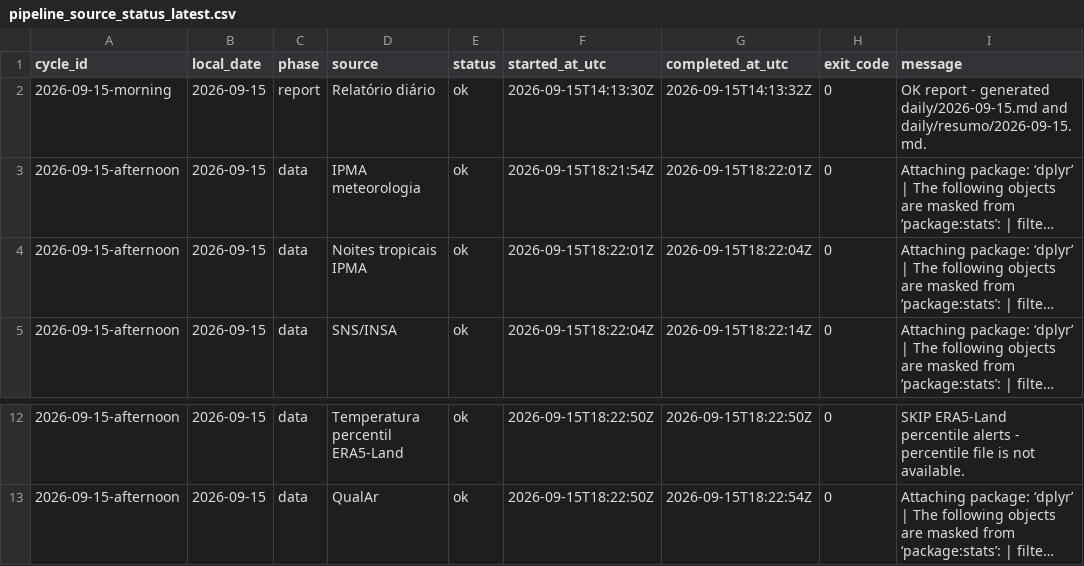
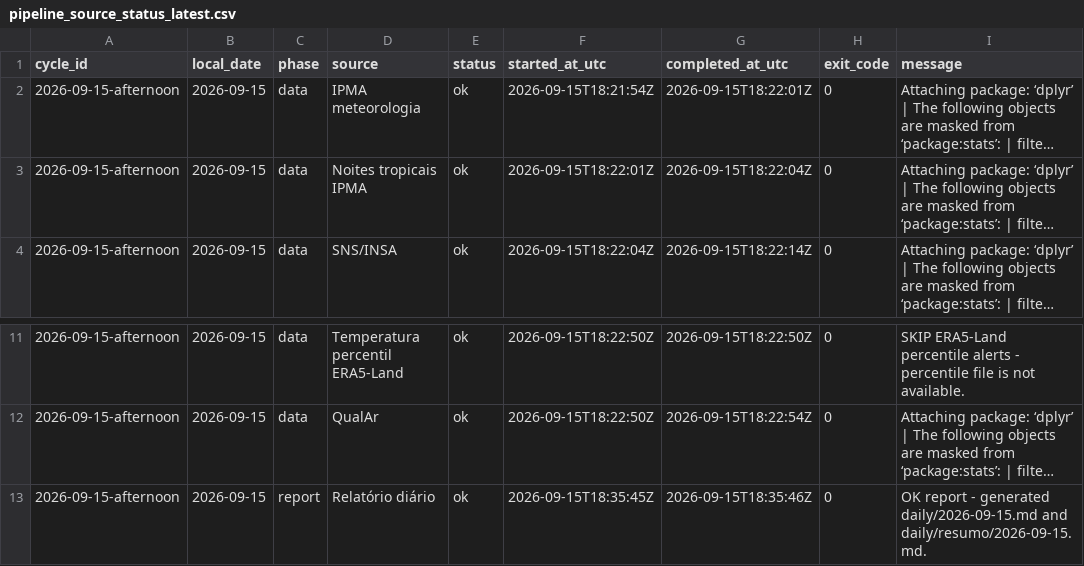
Before and after one commit to DBLQA90/qualar_matosinhos, a CSV file: data/pipeline_source_status_latest.csv, drawn as a sheet; only a part is shown, gaps mark what is left out; long unchanged cells end in …; removed rows and columns are numbered as before the commit, all else as after; the diff names each change by its address in the sheet, - before the commit and + after, or states it on an @@ line.

```diff
--- a/data/pipeline_source_status_latest.csv
+++ b/data/pipeline_source_status_latest.csv
-row 2: 2026-09-15-morning | 2026-09-15 | report | Relatório diário | ok | 2026-09-15T14:13:30Z | 2026-09-15T14:13:32Z | 0 | OK report - generated daily/2026-09-15.md and daily/resumo/2026-09-15.md.
+row 13: 2026-09-15-afternoon | 2026-09-15 | report | Relatório diário | ok | 2026-09-15T18:35:45Z | 2026-09-15T18:35:46Z | 0 | OK report - generated daily/2026-09-15.md and daily/resumo/2026-09-15.md.
```
Also changed, not shown: data/daily_report_signal_snapshots.csv, data/workflow_run_markers.csv, 3 other files.
